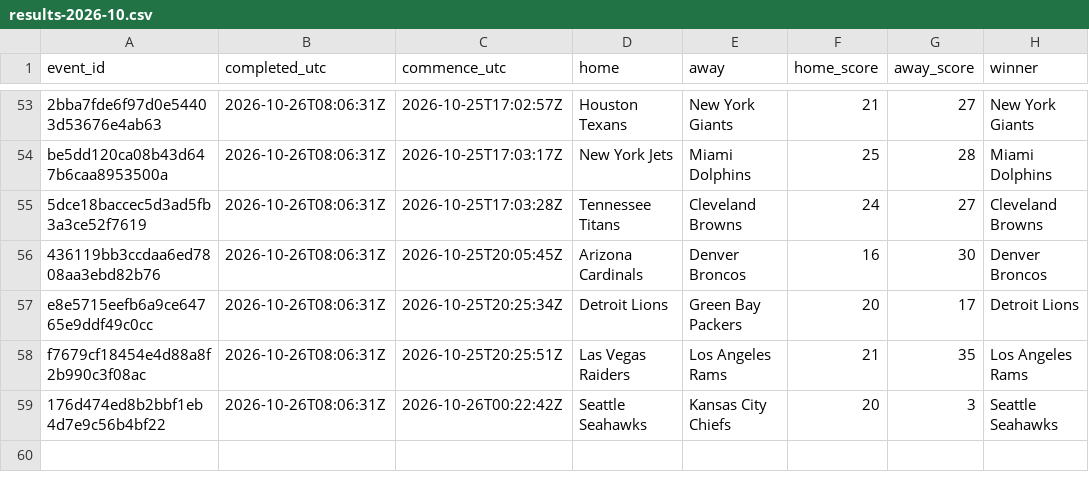
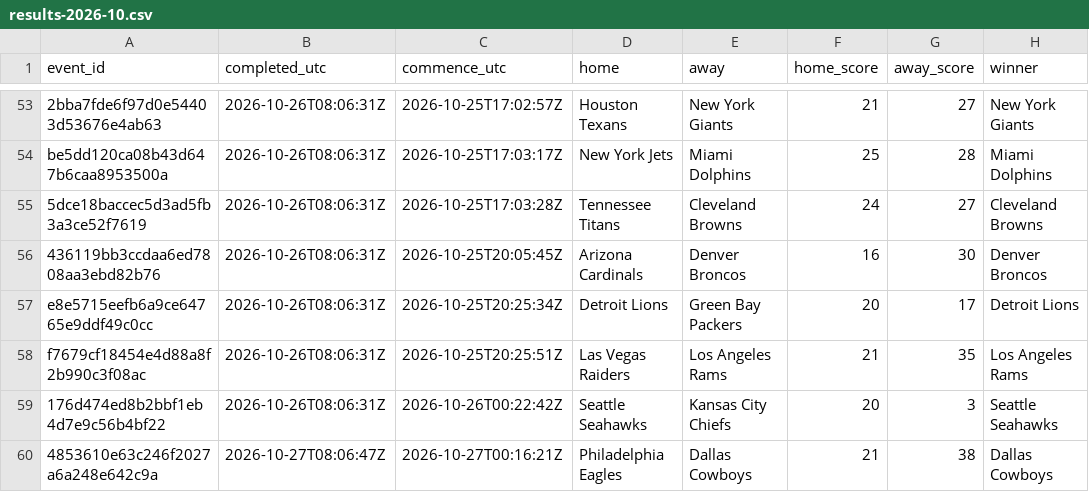
Before and after one commit to felix1975men-cpu/odds-monitor, a CSV file: data/nfl/results-2026-10.csv, drawn as a sheet; only a part is shown, gaps mark what is left out.

Commit message:
nfl results 2026-10-27

```diff
--- a/data/nfl/results-2026-10.csv
+++ b/data/nfl/results-2026-10.csv
@@ -59 +59,2 @@ f7679cf18454e4d88a8f2b990c3f08ac,2026-10-26T08:06:31Z,2026-10-25T20:25:51Z,Las V
 176d474ed8b2bbf1eb4d7e9c56b4bf22,2026-10-26T08:06:31Z,2026-10-26T00:22:42Z,Seattle Seahawks,Kansas City Chiefs,20,3,Seattle Seahawks
+4853610e63c246f2027a6a248e642c9a,2026-10-27T08:06:47Z,2026-10-27T00:16:21Z,Philadelphia Eagles,Dallas Cowboys,21,38,Dallas Cowboys
```
